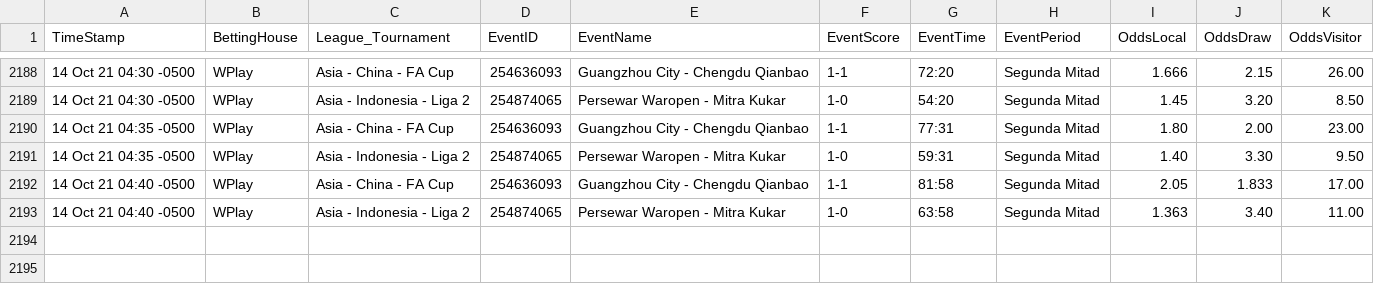
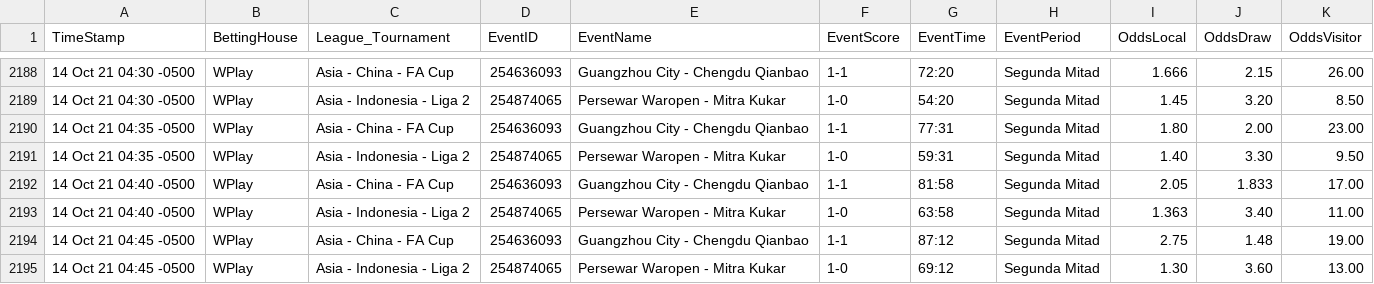
Before and after one commit to cjgorricho/curso-golang, a CSV file: pruebas/colly/FOOT-live-data.csv, drawn as a sheet; only a part is shown, gaps mark what is left out; the diff names each change by its address in the sheet, - before the commit and + after, or states it on an @@ line.

Commit message:
update FOOT data

```diff
--- a/pruebas/colly/FOOT-live-data.csv
+++ b/pruebas/colly/FOOT-live-data.csv
+row 2194: 14 Oct 21 04:45 -0500 | WPlay | Asia - China - FA Cup | 254636093 | Guangzhou City - Chengdu Qianbao | 1-1 | 87:12 | Segunda Mitad | 2.75 | 1.48 | 19.00
+row 2195: 14 Oct 21 04:45 -0500 | WPlay | Asia - Indonesia - Liga 2 | 254874065 | Persewar Waropen - Mitra Kukar | 1-0 | 69:12 | Segunda Mitad | 1.30 | 3.60 | 13.00
```
